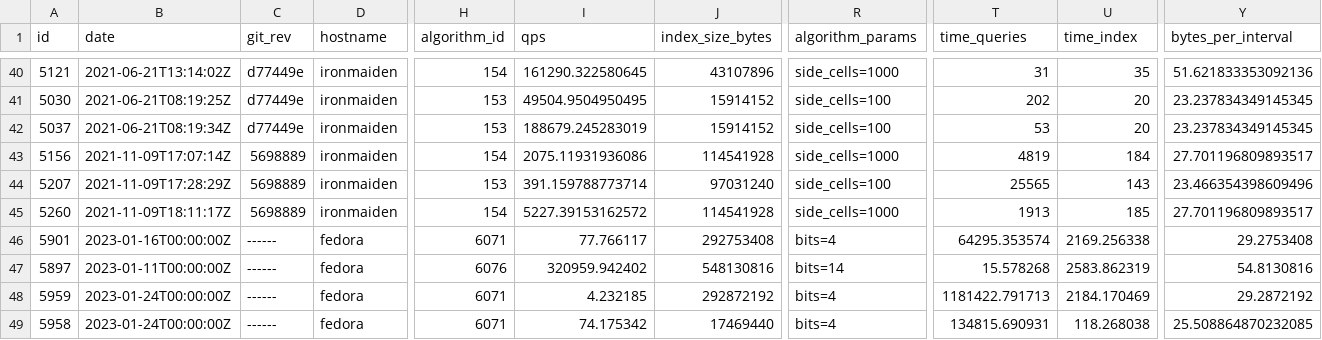
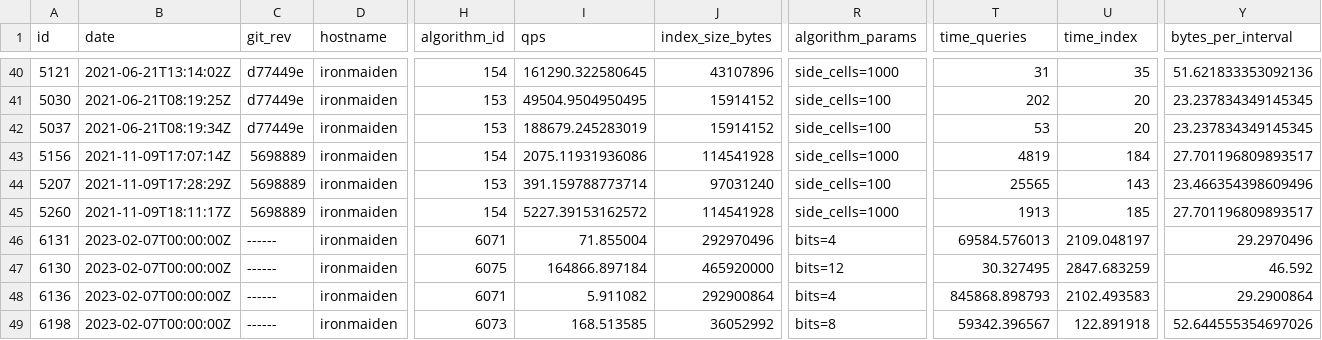
Before and after one commit to Cecca/temporal-index, a CSV file: docs/best.csv, drawn as a sheet; only a part is shown, gaps mark what is left out; the diff covers the shown part only; the diff names each change by its address in the sheet, - before the commit and + after, or states it on an @@ line.

```diff
--- a/docs/best.csv
+++ b/docs/best.csv
-A46 (id): 5901
+A46 (id): 6131
-B46 (date): 2023-01-16T00:00:00Z
+B46 (date): 2023-02-07T00:00:00Z
-D46:D49 (hostname): fedora
+D46:D49 (hostname): ironmaiden
-I46 (qps): 77.766117
+I46 (qps): 71.855004
-J46 (index_size_bytes): 292753408
+J46 (index_size_bytes): 292970496
-T46 (time_queries): 64295.353574
+T46 (time_queries): 69584.576013
-U46 (time_index): 2169.256338
+U46 (time_index): 2109.048197
-Y46 (bytes_per_interval): 29.2753408
+Y46 (bytes_per_interval): 29.2970496
-A47 (id): 5897
+A47 (id): 6130
-B47 (date): 2023-01-11T00:00:00Z
+B47 (date): 2023-02-07T00:00:00Z
-H47 (algorithm_id): 6076
+H47 (algorithm_id): 6075
-I47 (qps): 320959.942402
+I47 (qps): 164866.897184
-J47 (index_size_bytes): 548130816
+J47 (index_size_bytes): 465920000
-R47 (algorithm_params): bits=14
+R47 (algorithm_params): bits=12
-T47 (time_queries): 15.578268
+T47 (time_queries): 30.327495
-U47 (time_index): 2583.862319
+U47 (time_index): 2847.683259
-Y47 (bytes_per_interval): 54.8130816
+Y47 (bytes_per_interval): 46.592
-A48 (id): 5959
+A48 (id): 6136
-B48:B49 (date): 2023-01-24T00:00:00Z
+B48:B49 (date): 2023-02-07T00:00:00Z
-I48 (qps): 4.232185
+I48 (qps): 5.911082
-J48 (index_size_bytes): 292872192
+J48 (index_size_bytes): 292900864
-T48 (time_queries): 1181422.791713
+T48 (time_queries): 845868.898793
-U48 (time_index): 2184.170469
+U48 (time_index): 2102.493583
-Y48 (bytes_per_interval): 29.2872192
+Y48 (bytes_per_interval): 29.2900864
-A49 (id): 5958
+A49 (id): 6198
-H49 (algorithm_id): 6071
+H49 (algorithm_id): 6073
-I49 (qps): 74.175342
+I49 (qps): 168.513585
-J49 (index_size_bytes): 17469440
+J49 (index_size_bytes): 36052992
-R49 (algorithm_params): bits=4
+R49 (algorithm_params): bits=8
-T49 (time_queries): 134815.690931
+T49 (time_queries): 59342.396567
-U49 (time_index): 118.268038
+U49 (time_index): 122.891918
-Y49 (bytes_per_interval): 25.508864870232085
+Y49 (bytes_per_interval): 52.644555354697026
```
Also changed, not shown: 98 edited cells elsewhere in this file, 2 other files.
